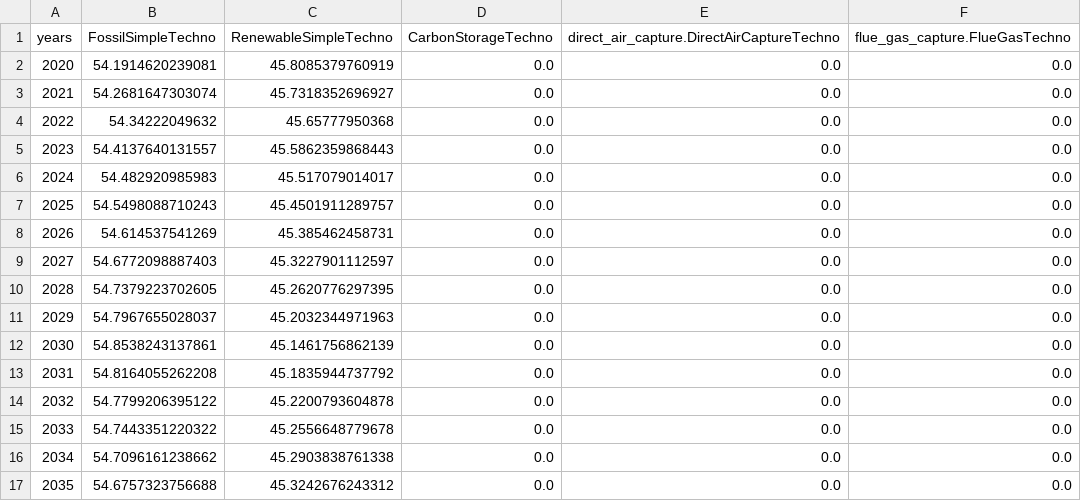
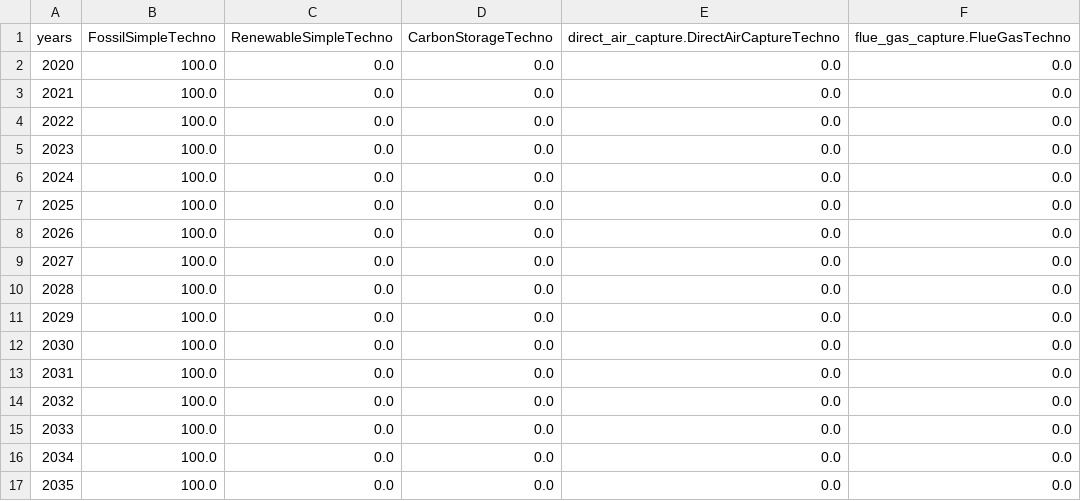
Before and after one commit to os-climate/witness-core, a CSV file: climateeconomics/sos_processes/iam/witness/witness_coarse_dev_story_telling/uc2_techno_invest_percentage.csv, drawn as a sheet; only a part is shown; the diff covers the shown part only.

```diff
--- a/climateeconomics/sos_processes/iam/witness/witness_coarse_dev_story_telling/uc2_techno_invest_percentage.csv
+++ b/climateeconomics/sos_processes/iam/witness/witness_coarse_dev_story_telling/uc2_techno_invest_percentage.csv
@@ -1,17 +1,17 @@
 years,FossilSimpleTechno,RenewableSimpleTechno,CarbonStorageTechno,direct_air_capture.DirectAirCaptureTechno,flue_gas_capture.FlueGasTechno
-2020,54.1914620239081,45.8085379760919,0.0,0.0,0.0
-2021,54.2681647303074,45.7318352696927,0.0,0.0,0.0
-2022,54.34222049632,45.65777950368,0.0,0.0,0.0
-2023,54.4137640131557,45.5862359868443,0.0,0.0,0.0
-2024,54.482920985983,45.517079014017,0.0,0.0,0.0
-2025,54.5498088710243,45.4501911289757,0.0,0.0,0.0
-2026,54.614537541269,45.385462458731,0.0,0.0,0.0
-2027,54.6772098887403,45.3227901112597,0.0,0.0,0.0
-2028,54.7379223702605,45.2620776297395,0.0,0.0,0.0
-2029,54.7967655028037,45.2032344971963,0.0,0.0,0.0
-2030,54.8538243137861,45.1461756862139,0.0,0.0,0.0
-2031,54.8164055262208,45.1835944737792,0.0,0.0,0.0
-2032,54.7799206395122,45.2200793604878,0.0,0.0,0.0
-2033,54.7443351220322,45.2556648779678,0.0,0.0,0.0
-2034,54.7096161238662,45.2903838761338,0.0,0.0,0.0
-2035,54.6757323756688,45.3242676243312,0.0,0.0,0.0
+2020,100.0,0.0,0.0,0.0,0.0
+2021,100.0,0.0,0.0,0.0,0.0
+2022,100.0,0.0,0.0,0.0,0.0
+2023,100.0,0.0,0.0,0.0,0.0
+2024,100.0,0.0,0.0,0.0,0.0
+2025,100.0,0.0,0.0,0.0,0.0
+2026,100.0,0.0,0.0,0.0,0.0
+2027,100.0,0.0,0.0,0.0,0.0
+2028,100.0,0.0,0.0,0.0,0.0
+2029,100.0,0.0,0.0,0.0,0.0
+2030,100.0,0.0,0.0,0.0,0.0
+2031,100.0,0.0,0.0,0.0,0.0
+2032,100.0,0.0,0.0,0.0,0.0
+2033,100.0,0.0,0.0,0.0,0.0
+2034,100.0,0.0,0.0,0.0,0.0
+2035,100.0,0.0,0.0,0.0,0.0
```
Also changed, not shown: 130 edited cells elsewhere in this file, climateeconomics/sos_processes/iam/witness/witness_coarse_dev_story_telling/uc2_percentage_of_gdp_energy_invest.csv.
